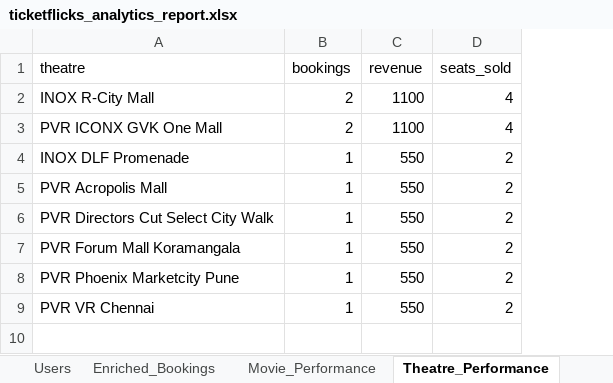
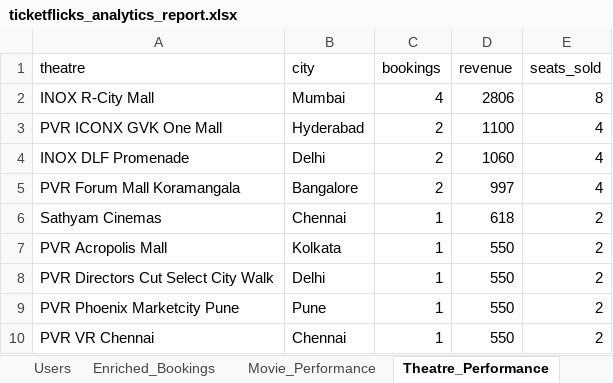
Before and after one commit to piyushstacks/ticketflicks, an Excel workbook: analytics/reports/ticketflicks_analytics_report.xlsx, sheet Theatre_Performance, drawn as a sheet; values as stored, in another font and other column widths than the file's, no borders; removed rows and columns are numbered as before the commit, all else as after; the diff names each change by its address in the sheet, - before the commit and + after, or states it on an @@ line.

```diff
--- a/analytics/reports/ticketflicks_analytics_report.xlsx (sheet Theatre_Performance)
+++ b/analytics/reports/ticketflicks_analytics_report.xlsx (sheet Theatre_Performance)
+column B (city), rows 2-4: Mumbai | Hyderabad | Delhi; rows 7-10: Kolkata | Delhi | Pune | Chennai
-C2 (bookings): 2
+C2 (bookings): 4
-D2 (revenue): 1100
+D2 (revenue): 2806
-E2 (seats_sold): 4
+E2 (seats_sold): 8
-C4 (bookings): 1
+C4 (bookings): 2
-D4 (revenue): 550
+D4 (revenue): 1060
-E4 (seats_sold): 2
+E4 (seats_sold): 4
+row 5: PVR Forum Mall Koramangala | Bangalore | 2 | 997 | 4
+row 6: Sathyam Cinemas | Chennai | 1 | 618 | 2
-row 7: PVR Forum Mall Koramangala | 1 | 550 | 2
```
Also changed, not shown: sheet Enriched_Bookings, sheet Bookings, sheet Top_Customers, sheet Users, sheet Movie_Performance, sheet Daily_Trends, 1 more sheet, 32 other files.
